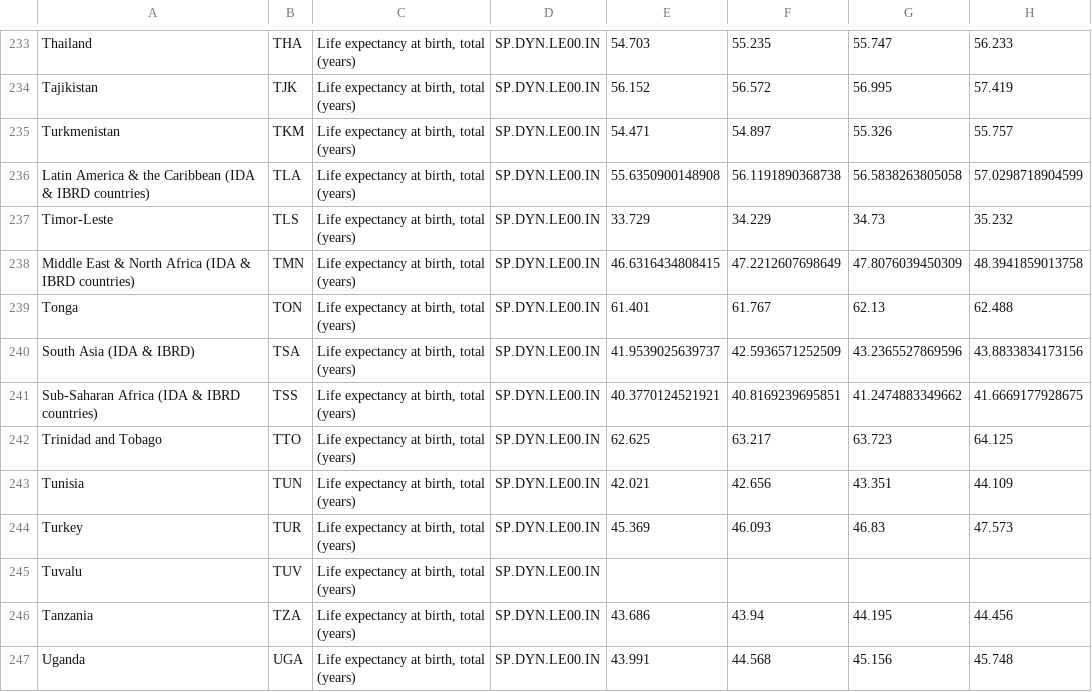
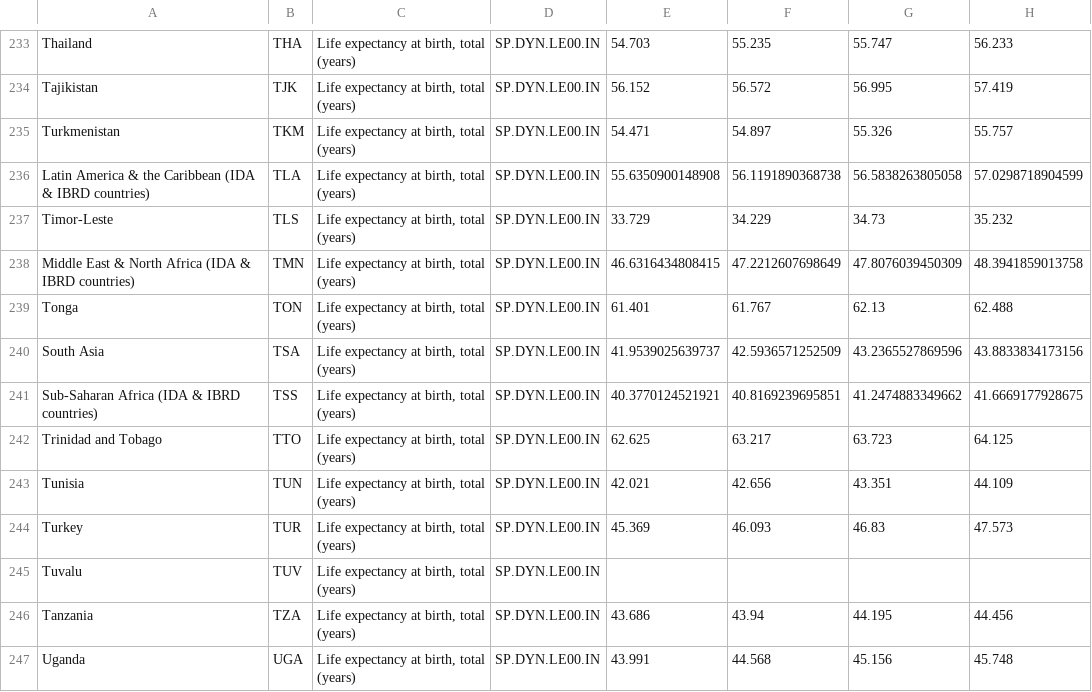
Before and after one commit to Enessar/VI, a CSV file: Our project/src/Initial_data/life_expectancy.csv, drawn as a sheet; only a part is shown, gaps mark what is left out; the diff names each change by its address in the sheet, - before the commit and + after, or states it on an @@ line.

Commit message:
data modified

```diff
--- a/Our project/src/Initial_data/life_expectancy.csv
+++ b/Our project/src/Initial_data/life_expectancy.csv
-A240: South Asia (IDA & IBRD)
+A240: South Asia
```
Also changed, not shown: 1 other file.
